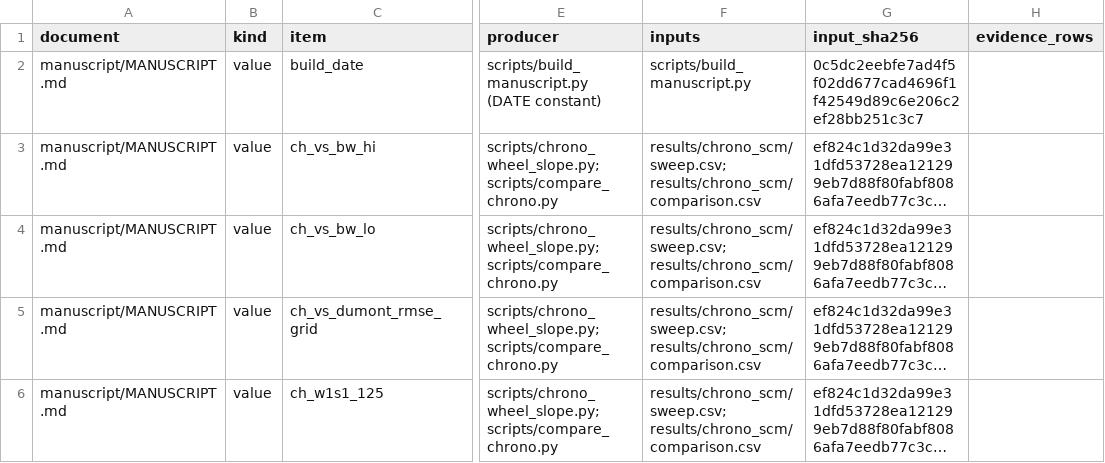
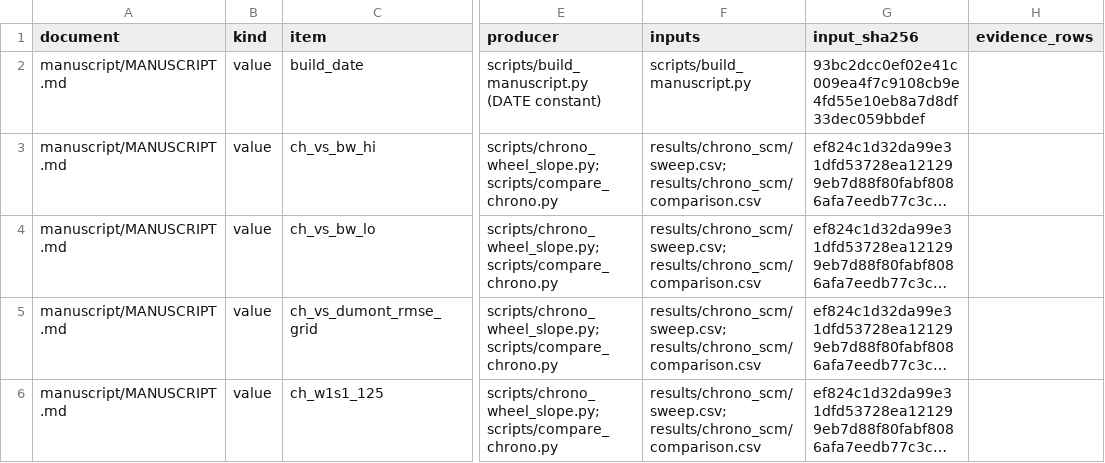
Before and after one commit to hudasol/dune-rover, a CSV file: docs/NUMBER_LEDGER.csv, drawn as a sheet; only a part is shown, gaps mark what is left out; long unchanged cells end in …; the diff covers the shown part only; the diff names each change by its address in the sheet, - before the commit and + after, or states it on an @@ line.

```diff
--- a/docs/NUMBER_LEDGER.csv
+++ b/docs/NUMBER_LEDGER.csv
-G2 (input_sha256): 0c5dc2eebfe7ad4f5f02dd677cad4696f1f42549d89c6e206c2ef28bb251c3c7
+G2 (input_sha256): 93bc2dcc0ef02e41c009ea4f7c9108cb9e4fd55e10eb8a7d8df33dec059bbdef
```
Also changed, not shown: 8 added rows and 10 edited cells elsewhere in this file, 6 other files.
